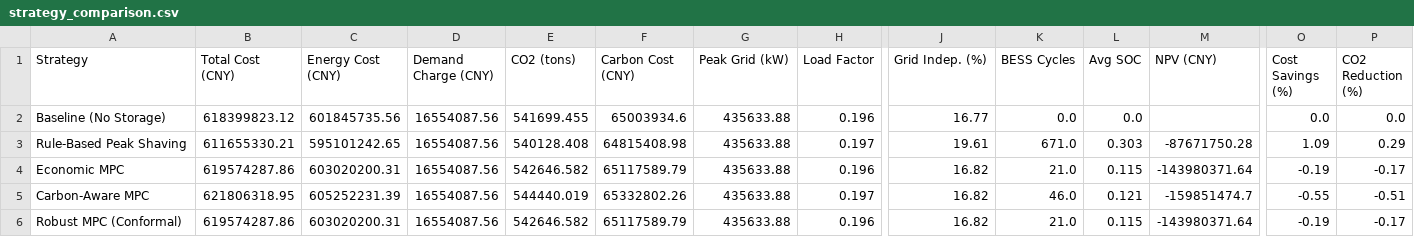
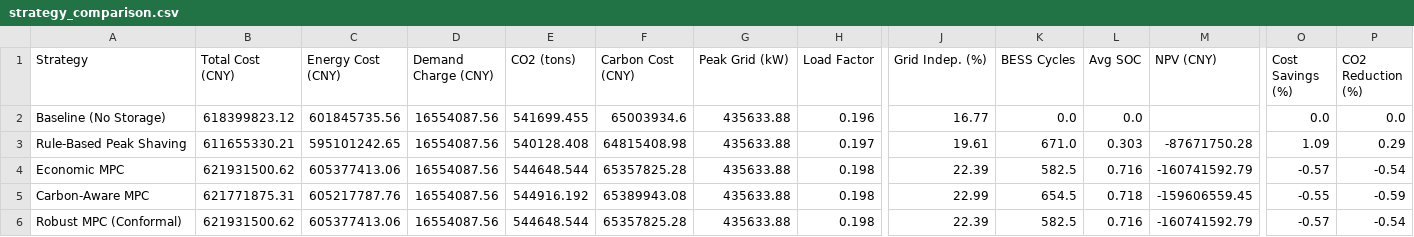
Before and after one commit to EthanScomoton/pcj, a CSV file: Full_Model/outputs/strategy_comparison.csv, drawn as a sheet; only a part is shown, gaps mark what is left out; the diff covers the shown part only; the diff names each change by its address in the sheet, - before the commit and + after, or states it on an @@ line.

```diff
--- a/Full_Model/outputs/strategy_comparison.csv
+++ b/Full_Model/outputs/strategy_comparison.csv
-B4 (Total Cost (CNY)): 619574287.86
+B4 (Total Cost (CNY)): 621931500.62
-C4 (Energy Cost (CNY)): 603020200.31
+C4 (Energy Cost (CNY)): 605377413.06
-E4 (CO2 (tons)): 542646.582
+E4 (CO2 (tons)): 544648.544
-F4 (Carbon Cost (CNY)): 65117589.79
+F4 (Carbon Cost (CNY)): 65357825.28
-H4 (Load Factor): 0.196
+H4 (Load Factor): 0.198
-J4 (Grid Indep. (%)): 16.82
+J4 (Grid Indep. (%)): 22.39
-K4 (BESS Cycles): 21.0
+K4 (BESS Cycles): 582.5
-L4 (Avg SOC): 0.115
+L4 (Avg SOC): 0.716
-M4 (NPV (CNY)): -143980371.64
+M4 (NPV (CNY)): -160741592.79
-O4 (Cost Savings (%)): -0.19
+O4 (Cost Savings (%)): -0.57
-P4 (CO2 Reduction (%)): -0.17
+P4 (CO2 Reduction (%)): -0.54
-B5 (Total Cost (CNY)): 621806318.95
+B5 (Total Cost (CNY)): 621771875.31
-C5 (Energy Cost (CNY)): 605252231.39
+C5 (Energy Cost (CNY)): 605217787.76
-E5 (CO2 (tons)): 544440.019
+E5 (CO2 (tons)): 544916.192
-F5 (Carbon Cost (CNY)): 65332802.26
+F5 (Carbon Cost (CNY)): 65389943.08
-H5 (Load Factor): 0.197
+H5 (Load Factor): 0.198
-J5 (Grid Indep. (%)): 16.82
+J5 (Grid Indep. (%)): 22.99
-K5 (BESS Cycles): 46.0
+K5 (BESS Cycles): 654.5
-L5 (Avg SOC): 0.121
+L5 (Avg SOC): 0.718
-M5 (NPV (CNY)): -159851474.7
+M5 (NPV (CNY)): -159606559.45
-P5 (CO2 Reduction (%)): -0.51
+P5 (CO2 Reduction (%)): -0.59
-B6 (Total Cost (CNY)): 619574287.86
+B6 (Total Cost (CNY)): 621931500.62
-C6 (Energy Cost (CNY)): 603020200.31
+C6 (Energy Cost (CNY)): 605377413.06
-E6 (CO2 (tons)): 542646.582
+E6 (CO2 (tons)): 544648.544
-F6 (Carbon Cost (CNY)): 65117589.79
+F6 (Carbon Cost (CNY)): 65357825.28
-H6 (Load Factor): 0.196
+H6 (Load Factor): 0.198
-J6 (Grid Indep. (%)): 16.82
+J6 (Grid Indep. (%)): 22.39
-K6 (BESS Cycles): 21.0
+K6 (BESS Cycles): 582.5
-L6 (Avg SOC): 0.115
+L6 (Avg SOC): 0.716
-M6 (NPV (CNY)): -143980371.64
+M6 (NPV (CNY)): -160741592.79
-O6 (Cost Savings (%)): -0.19
+O6 (Cost Savings (%)): -0.57
-P6 (CO2 Reduction (%)): -0.17
+P6 (CO2 Reduction (%)): -0.54
```
Also changed, not shown: 26 edited cells elsewhere in this file, Full_Model/outputs/experiments/exp03_noise_raw_trials.csv, Full_Model/outputs/pareto_front.csv, 47 other files.
